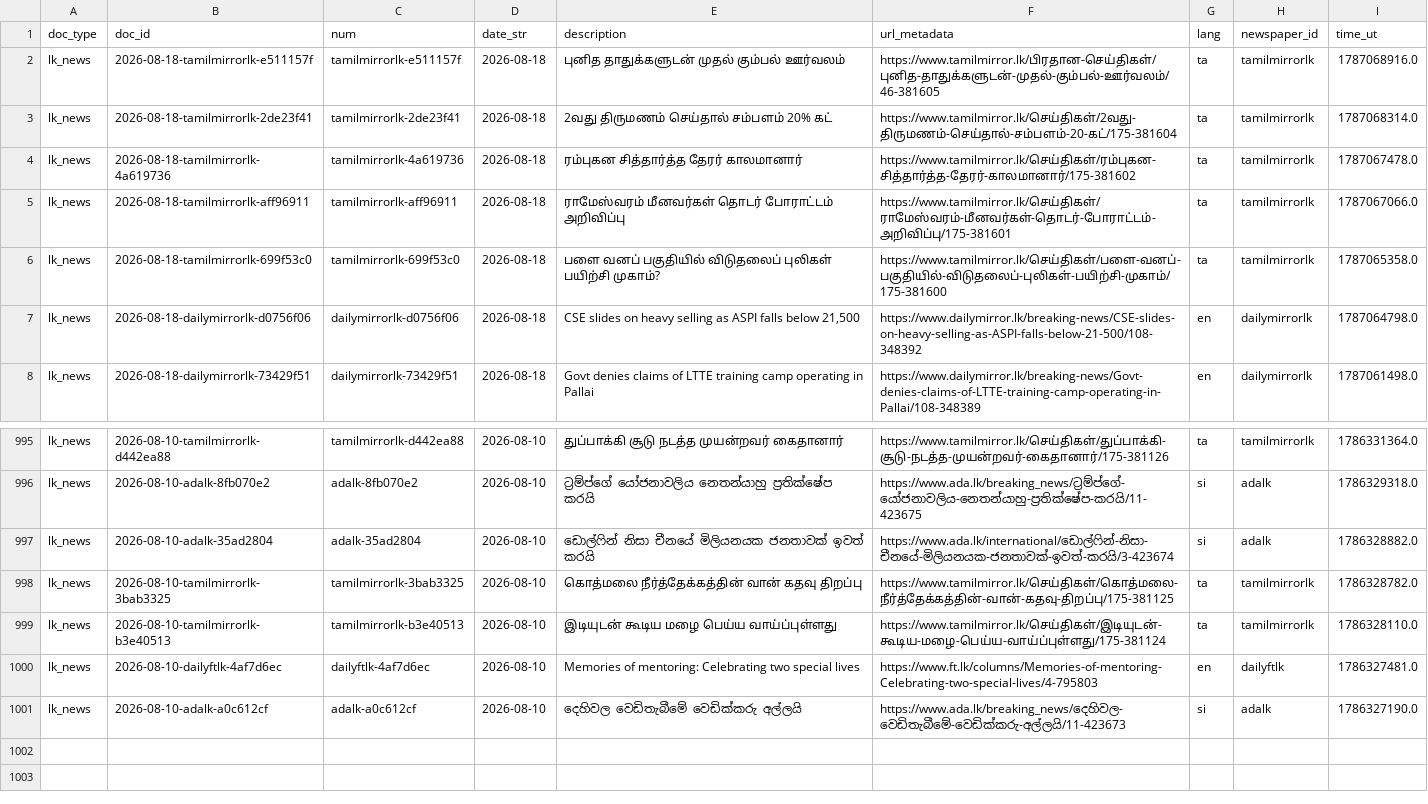
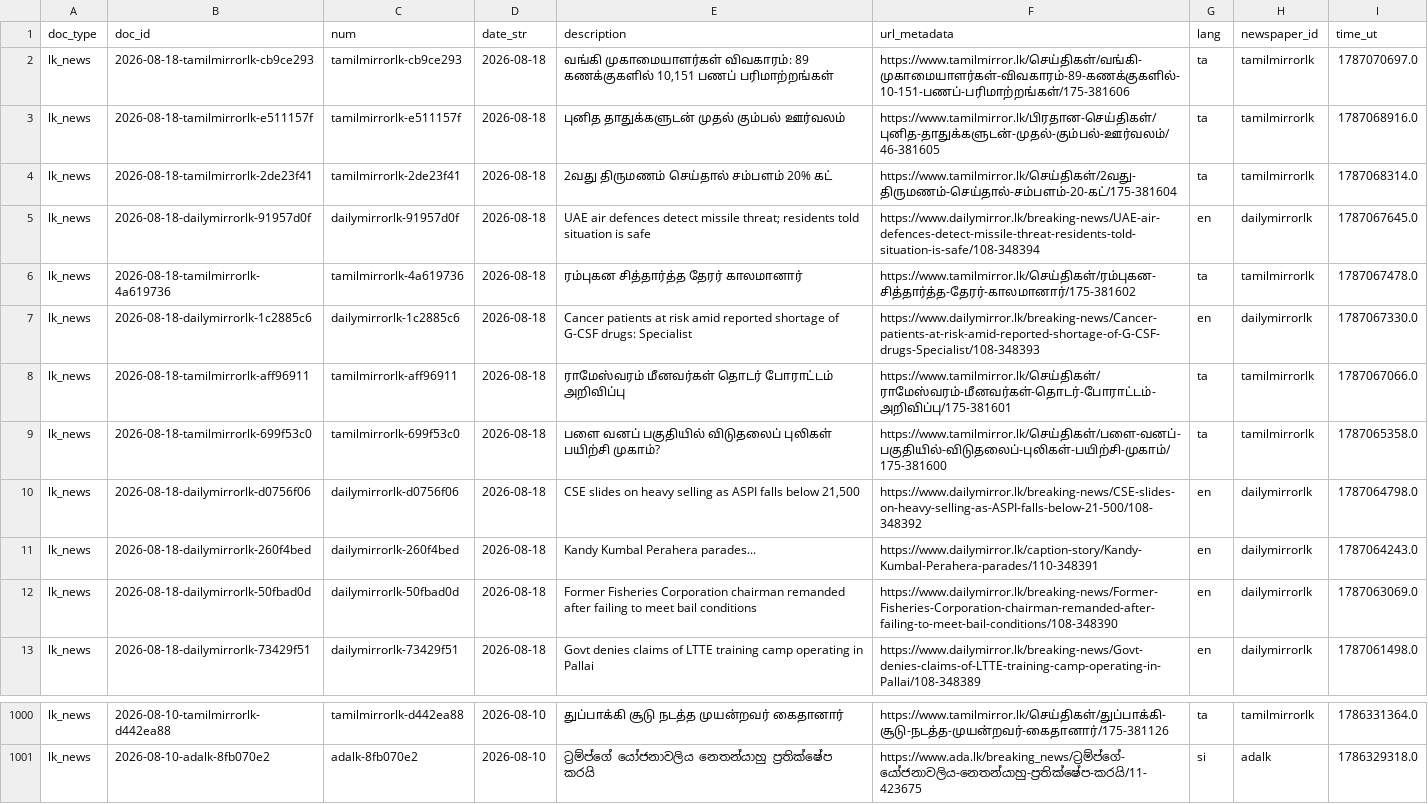
Before and after one commit to nuuuwan/lk_news, a TSV file: data/lk_news/docs_last1000.tsv, drawn as a sheet; only a part is shown, gaps mark what is left out.

```diff
--- a/data/lk_news/docs_last1000.tsv
+++ b/data/lk_news/docs_last1000.tsv
@@ -1,5 +1,8 @@
 doc_type	doc_id	num	date_str	description	url_metadata	lang	newspaper_id	time_ut
+lk_news	2026-08-18-tamilmirrorlk-cb9ce293	tamilmirrorlk-cb9ce293	2026-08-18	வங்கி முகாமையாளர்கள் விவகாரம்: 89 கணக்குகளில் 10,151 பணப் பரிமாற்றங்கள்	https://www.tamilmirror.lk/செய்திகள்/வங்கி-முகாமையாளர்கள்-விவகாரம்-89-கணக்குகளில்-10-151-பணப்-பரிமாற்றங்கள்/175-381606	ta	tamilmirrorlk	1787070697.0
 lk_news	2026-08-18-tamilmirrorlk-e511157f	tamilmirrorlk-e511157f	2026-08-18	புனித தாதுக்களுடன் முதல் கும்பல் ஊர்வலம்	https://www.tamilmirror.lk/பிரதான-செய்திகள்/புனித-தாதுக்களுடன்-முதல்-கும்பல்-ஊர்வலம்/46-381605	ta	tamilmirrorlk	1787068916.0
 lk_news	2026-08-18-tamilmirrorlk-2de23f41	tamilmirrorlk-2de23f41	2026-08-18	2வது திருமணம் செய்தால் சம்பளம் 20% கட்	https://www.tamilmirror.lk/செய்திகள்/2வது-திருமணம்-செய்தால்-சம்பளம்-20-கட்/175-381604	ta	tamilmirrorlk	1787068314.0
+lk_news	2026-08-18-dailymirrorlk-91957d0f	dailymirrorlk-91957d0f	2026-08-18	UAE air defences detect missile threat; residents told situation is safe	https://www.dailymirror.lk/breaking-news/UAE-air-defences-detect-missile-threat-residents-told-situation-is-safe/108-348394	en	dailymirrorlk	1787067645.0
 lk_news	2026-08-18-tamilmirrorlk-4a619736	tamilmirrorlk-4a619736	2026-08-18	ரம்புகன சித்தார்த்த தேரர் காலமானார்	https://www.tamilmirror.lk/செய்திகள்/ரம்புகன-சித்தார்த்த-தேரர்-காலமானார்/175-381602	ta	tamilmirrorlk	1787067478.0
+lk_news	2026-08-18-dailymirrorlk-1c2885c6	dailymirrorlk-1c2885c6	2026-08-18	Cancer patients at risk amid reported shortage of G-CSF drugs: Specialist	https://www.dailymirror.lk/breaking-news/Cancer-patients-at-risk-amid-reported-shortage-of-G-CSF-drugs-Specialist/108-348393	en	dailymirrorlk	1787067330.0
 lk_news	2026-08-18-tamilmirrorlk-aff96911	tamilmirrorlk-aff96911	2026-08-18	ராமேஸ்வரம் மீனவர்கள் தொடர் போராட்டம் அறிவிப்பு	https://www.tamilmirror.lk/செய்திகள்/ராமேஸ்வரம்-மீனவர்கள்-தொடர்-போராட்டம்-அறிவிப்பு/175-381601	ta	tamilmirrorlk	1787067066.0
@@ -7,2 +10,4 @@ lk_news	2026-08-18-tamilmirrorlk-699f53c0	tamilmirrorlk-699f53c0	2026-08-18	ப
 lk_news	2026-08-18-dailymirrorlk-d0756f06	dailymirrorlk-d0756f06	2026-08-18	CSE slides on heavy selling as ASPI falls below 21,500	https://www.dailymirror.lk/breaking-news/CSE-slides-on-heavy-selling-as-ASPI-falls-below-21-500/108-348392	en	dailymirrorlk	1787064798.0
+lk_news	2026-08-18-dailymirrorlk-260f4bed	dailymirrorlk-260f4bed	2026-08-18	Kandy Kumbal Perahera parades...	https://www.dailymirror.lk/caption-story/Kandy-Kumbal-Perahera-parades/110-348391	en	dailymirrorlk	1787064243.0
+lk_news	2026-08-18-dailymirrorlk-50fbad0d	dailymirrorlk-50fbad0d	2026-08-18	Former Fisheries Corporation chairman remanded after failing to meet bail conditions	https://www.dailymirror.lk/breaking-news/Former-Fisheries-Corporation-chairman-remanded-after-failing-to-meet-bail-conditions/108-348390	en	dailymirrorlk	1787063069.0
 lk_news	2026-08-18-dailymirrorlk-73429f51	dailymirrorlk-73429f51	2026-08-18	Govt denies claims of LTTE training camp operating in Pallai	https://www.dailymirror.lk/breaking-news/Govt-denies-claims-of-LTTE-training-camp-operating-in-Pallai/108-348389	en	dailymirrorlk	1787061498.0
@@ -996,6 +1001 @@ lk_news	2026-08-10-tamilmirrorlk-d442ea88	tamilmirrorlk-d442ea88	2026-08-10	த
 lk_news	2026-08-10-adalk-8fb070e2	adalk-8fb070e2	2026-08-10	ට්‍රම්ප්ගේ යෝජනාවලිය නෙතන්යාහු ප්‍රතික්ෂේප කරයි	https://www.ada.lk/breaking_news/ට්‍රම්ප්ගේ-යෝජනාවලිය-නෙතන්යාහු-ප්‍රතික්ෂේප-කරයි/11-423675	si	adalk	1786329318.0
-lk_news	2026-08-10-adalk-35ad2804	adalk-35ad2804	2026-08-10	ඩොල්ෆින් නිසා චීනයේ මිලියනයක ජනතාවක් ඉවත් කරයි	https://www.ada.lk/international/ඩොල්ෆින්-නිසා-චීනයේ-මිලියනයක-ජනතාවක්-ඉවත්-කරයි/3-423674	si	adalk	1786328882.0
-lk_news	2026-08-10-tamilmirrorlk-3bab3325	tamilmirrorlk-3bab3325	2026-08-10	கொத்மலை நீர்த்தேக்கத்தின் வான் கதவு திறப்பு	https://www.tamilmirror.lk/செய்திகள்/கொத்மலை-நீர்த்தேக்கத்தின்-வான்-கதவு-திறப்பு/175-381125	ta	tamilmirrorlk	1786328782.0
-lk_news	2026-08-10-tamilmirrorlk-b3e40513	tamilmirrorlk-b3e40513	2026-08-10	இடியுடன் கூடிய மழை பெய்ய வாய்ப்புள்ளது	https://www.tamilmirror.lk/செய்திகள்/இடியுடன்-கூடிய-மழை-பெய்ய-வாய்ப்புள்ளது/175-381124	ta	tamilmirrorlk	1786328110.0
-lk_news	2026-08-10-dailyftlk-4af7d6ec	dailyftlk-4af7d6ec	2026-08-10	Memories of mentoring: Celebrating two special lives	https://www.ft.lk/columns/Memories-of-mentoring-Celebrating-two-special-lives/4-795803	en	dailyftlk	1786327481.0
-lk_news	2026-08-10-adalk-a0c612cf	adalk-a0c612cf	2026-08-10	දෙහිවල වෙඩිතැබීමේ වෙඩික්කරු අල්ලයි	https://www.ada.lk/breaking_news/දෙහිවල-වෙඩිතැබීමේ-වෙඩික්කරු-අල්ලයි/11-423673	si	adalk	1786327190.0
```
Also changed, not shown: data/lk_news/docs_last100.tsv, 16 other files.
